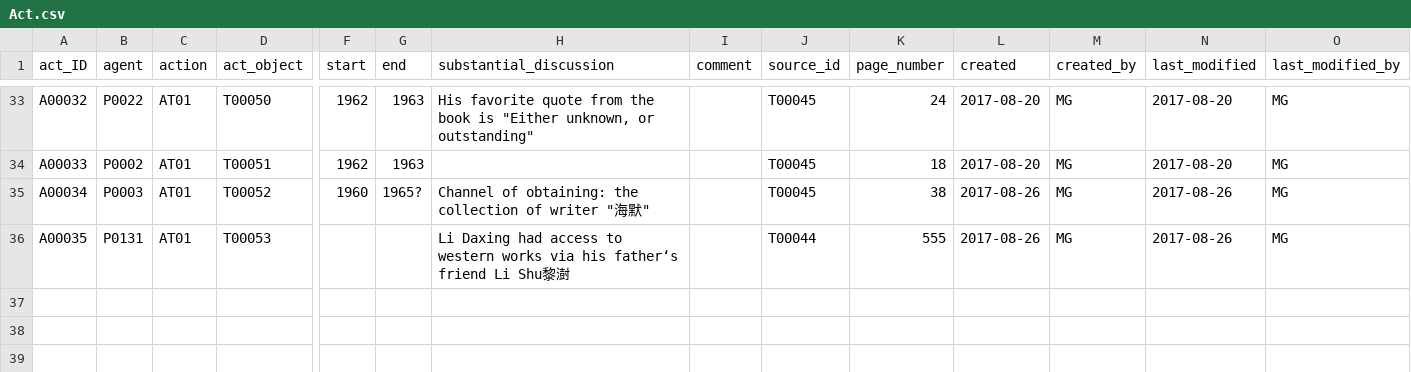
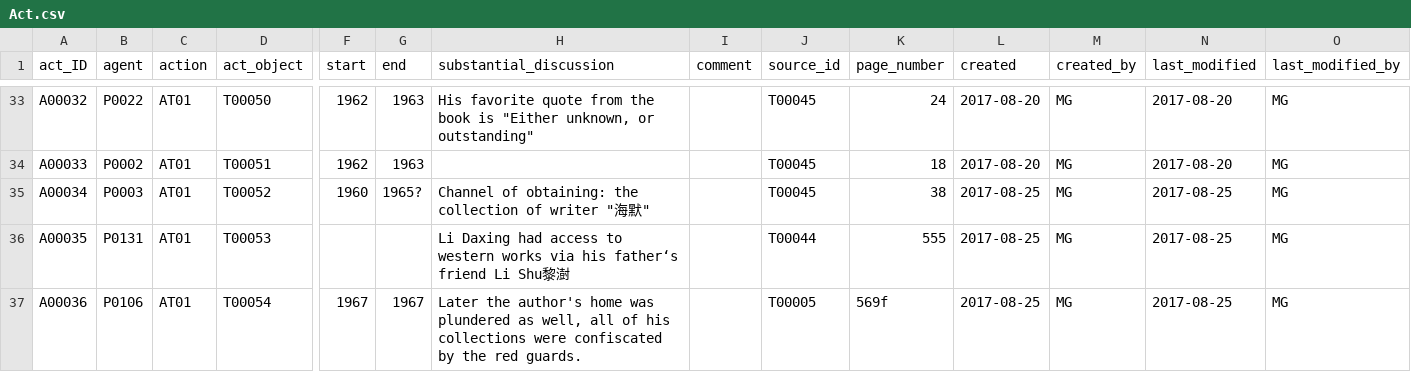
Before and after one commit to duncdrum/mini-reading, a CSV file: Act.csv, drawn as a sheet; only a part is shown, gaps mark what is left out; rows hold the shown columns only; the diff names each change by its address in the sheet, - before the commit and + after, or states it on an @@ line.

Commit message:
entries-Ba-Jin
I copied the entries on Ba Jin from the old list to the new one.
I couldn't find out the title, so I left a question mark.

```diff
--- a/Act.csv
+++ b/Act.csv
-L35:L36 (created): 2017-08-26
+L35:L36 (created): 2017-08-25
-N35:N36 (last_modified): 2017-08-26
+N35:N36 (last_modified): 2017-08-25
+row 37: A00036 | P0106 | AT01 | T00054 | 1967 | 1967 | Later the author's home was plundered as well, all of his collections were confiscated by the red guards. |  | T00005 | 569f | 2017-08-25 | MG | 2017-08-25 | MG
```
Also changed, not shown: Text.csv.
